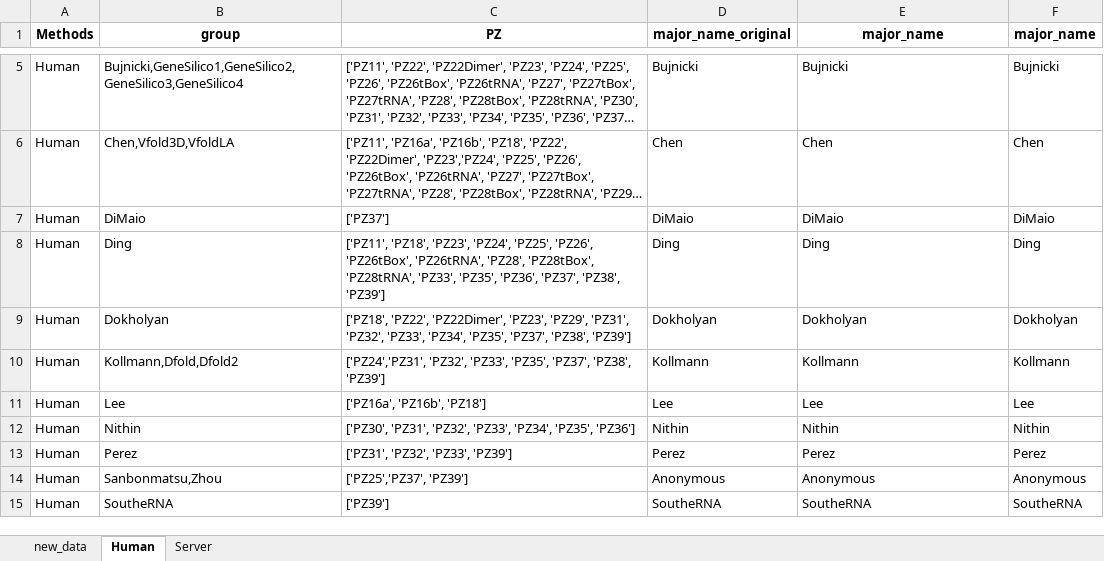
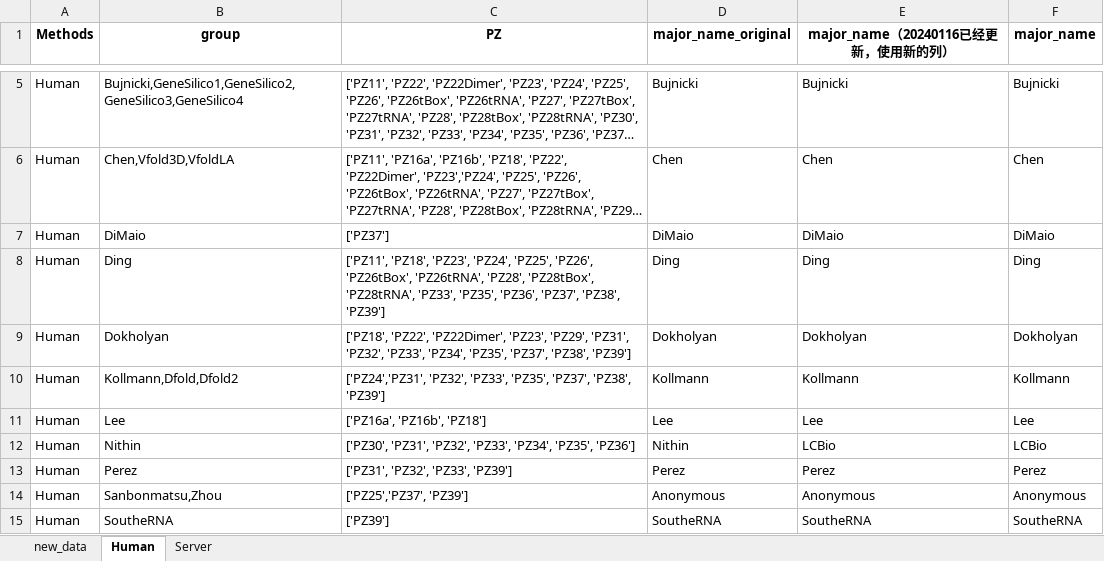
Before and after one commit to RNA-Puzzles/PuzzlesRoundV, an Excel workbook: scores/human_webserver_stastic.xlsx, sheet Human, drawn as a sheet; only a part is shown, gaps mark what is left out; long unchanged cells end in …; values as stored, in another font and other column widths than the file's, no borders; the diff names each change by its address in the sheet, - before the commit and + after, or states it on an @@ line.

```diff
--- a/scores/human_webserver_stastic.xlsx (sheet Human)
+++ b/scores/human_webserver_stastic.xlsx (sheet Human)
-E1: major_name
+E1: major_name（20240116已经更新，使用新的列）
-E12 (major_name（20240116已经更新，使用新的列）): Nithin
+E12 (major_name（20240116已经更新，使用新的列）): LCBio
-F12 (major_name): Nithin
+F12 (major_name): LCBio
```
Also changed, not shown: sheet new_data, 12 other files.
